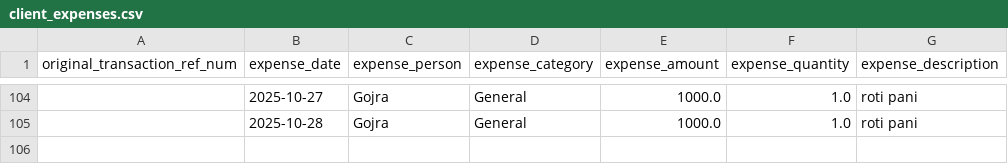
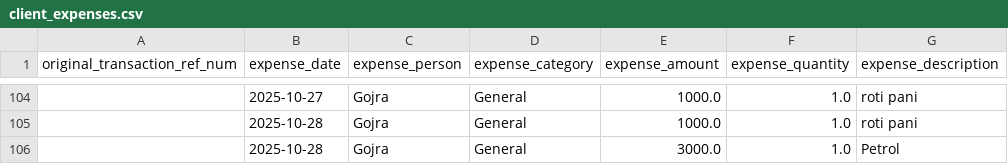
Before and after one commit to WorkProfile-web/payments-summary, a CSV file: client_expenses.csv, drawn as a sheet; only a part is shown, gaps mark what is left out; the diff names each change by its address in the sheet, - before the commit and + after, or states it on an @@ line.

```diff
--- a/client_expenses.csv
+++ b/client_expenses.csv
+row 106:  | 2025-10-28 | Gojra | General | 3000.0 | 1.0 | Petrol
```
Also changed, not shown: 1 other file.
